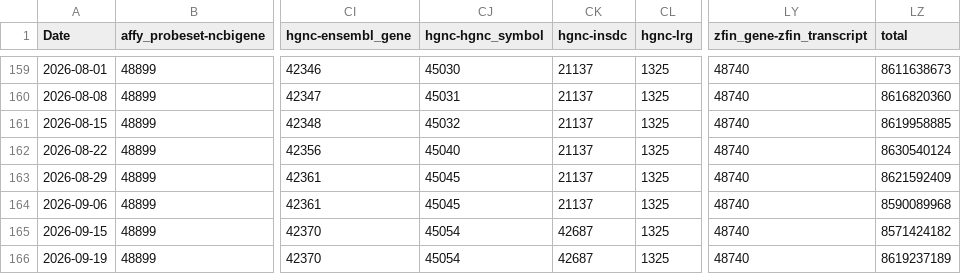
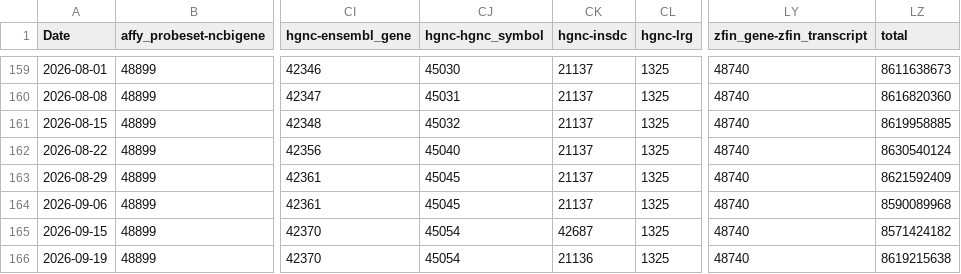
Before and after one commit to togoid/togoid-config, a TSV file: log/pair_count_history.tsv, drawn as a sheet; only a part is shown, gaps mark what is left out; the diff names each change by its address in the sheet, - before the commit and + after, or states it on an @@ line.

```diff
--- a/log/pair_count_history.tsv
+++ b/log/pair_count_history.tsv
-CK166 (hgnc-insdc): 42687
+CK166 (hgnc-insdc): 21136
-LZ166 (total): 8619237189
+LZ166 (total): 8619215638
```
Also changed, not shown: log/pair_count.tsv.
